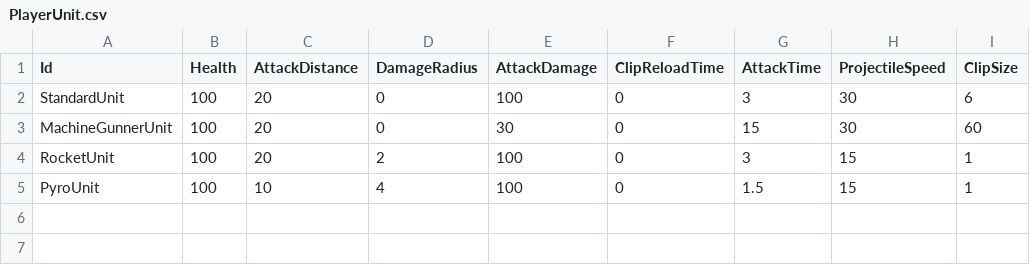
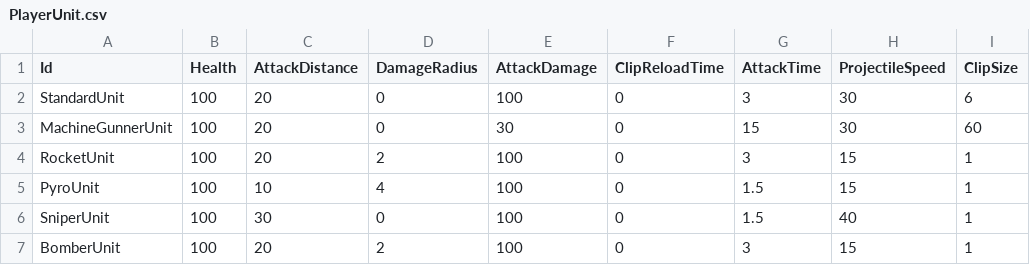
Before and after one commit to KonstantKuz/SuperpowerSquad, a CSV file: Assets/Resources/Configs/PlayerUnit.csv, drawn as a sheet; the diff names each change by its address in the sheet, - before the commit and + after, or states it on an @@ line.

```diff
--- a/Assets/Resources/Configs/PlayerUnit.csv
+++ b/Assets/Resources/Configs/PlayerUnit.csv
+row 6: SniperUnit | 100 | 30 | 0 | 100 | 0 | 1.5 | 40 | 1
+row 7: BomberUnit | 100 | 20 | 2 | 100 | 0 | 3 | 15 | 1
```
Also changed, not shown: Assets/Resources/Configs/Modifiers.csv, 10 other files.
